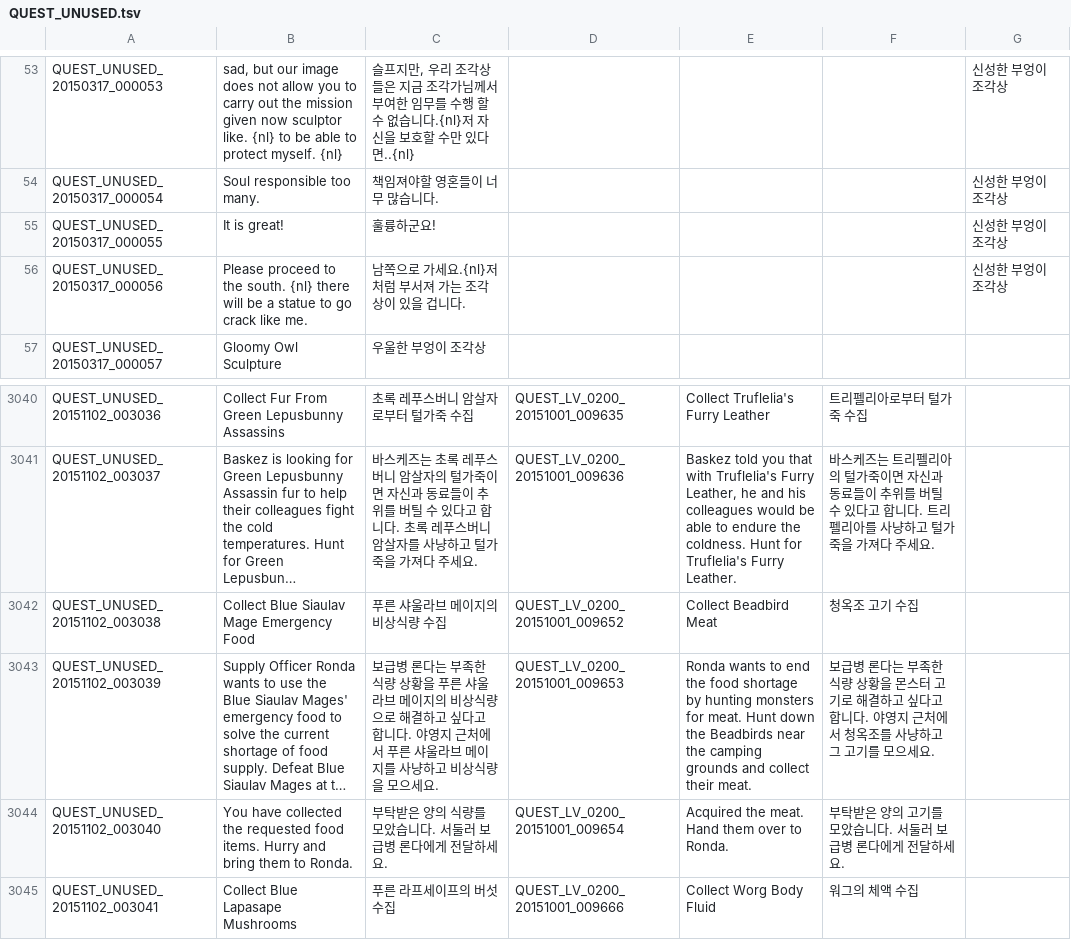
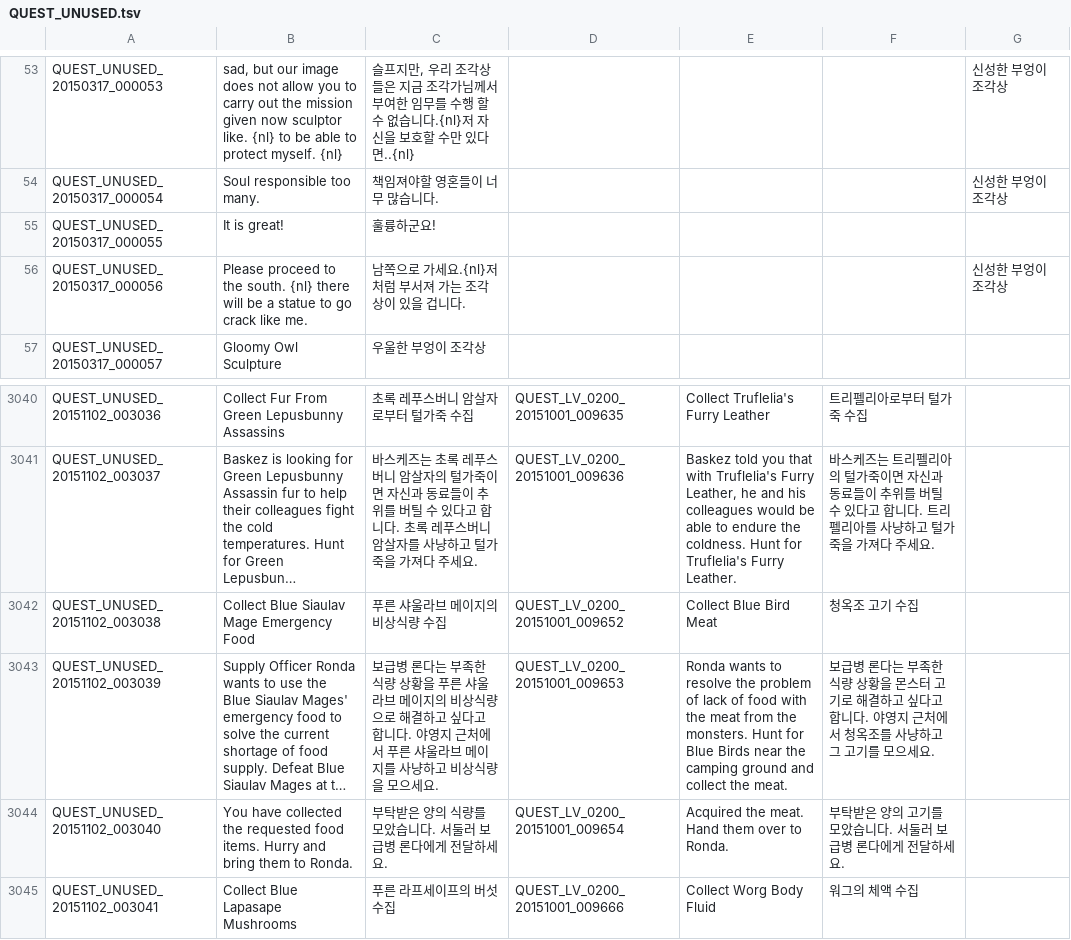
Before and after one commit to riotrick/PortugueseTranslation, a TSV file: QUEST_UNUSED.tsv, drawn as a sheet; only a part is shown, gaps mark what is left out; long unchanged cells end in …; the diff names each change by its address in the sheet, - before the commit and + after, or states it on an @@ line.

```diff
--- a/QUEST_UNUSED.tsv
+++ b/QUEST_UNUSED.tsv
-G55: 신성한 부엉이 조각상
+G55: (empty)
-E3042: Collect Beadbird Meat
+E3042: Collect Blue Bird Meat
-E3043: …wants to end the food shortage by hunting monsters for meat. Hunt down the Beadbirds near the camping grounds and collect their meat.
+E3043: …wants to resolve the problem of lack of food with the meat from the monsters. Hunt for Blue Birds near the camping ground and collect the meat.
```
Also changed, not shown: INTL.tsv, UI.tsv, 6 other files.
